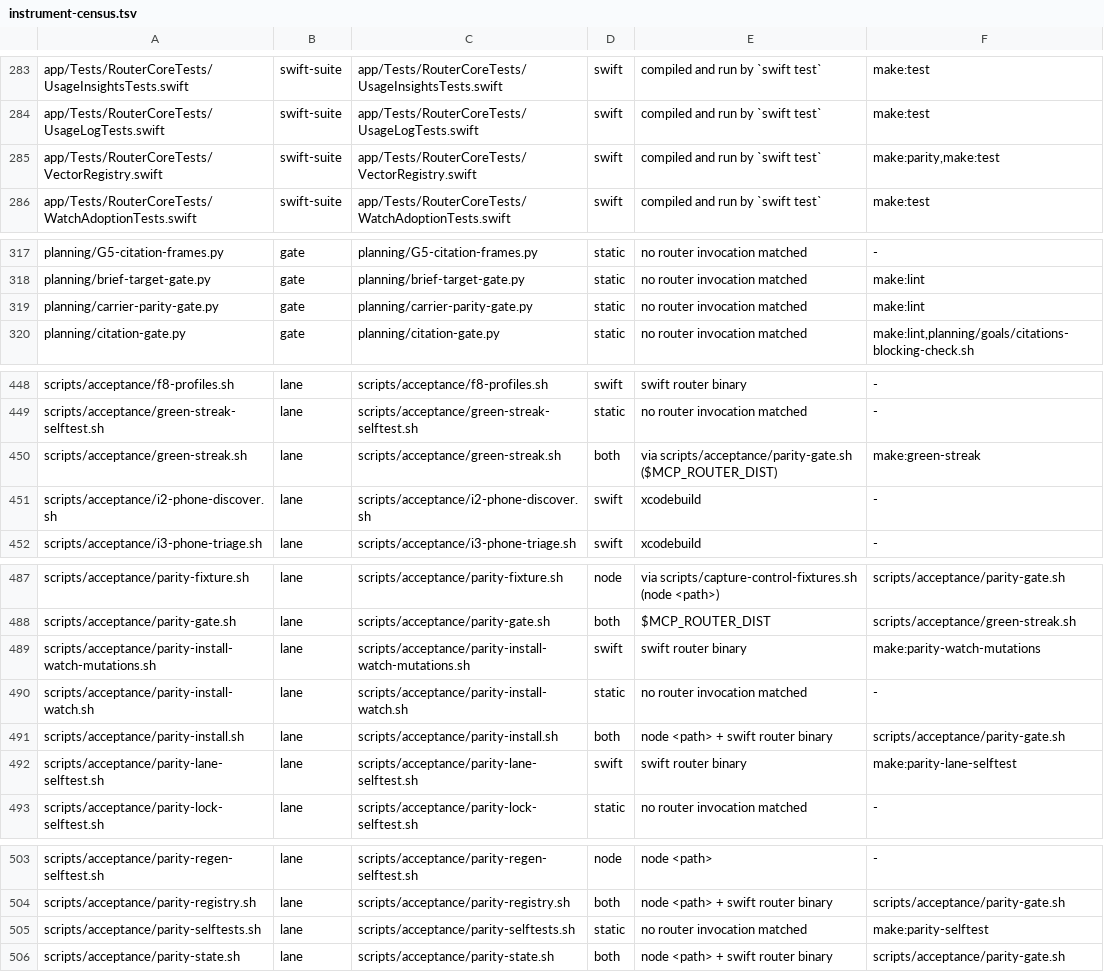
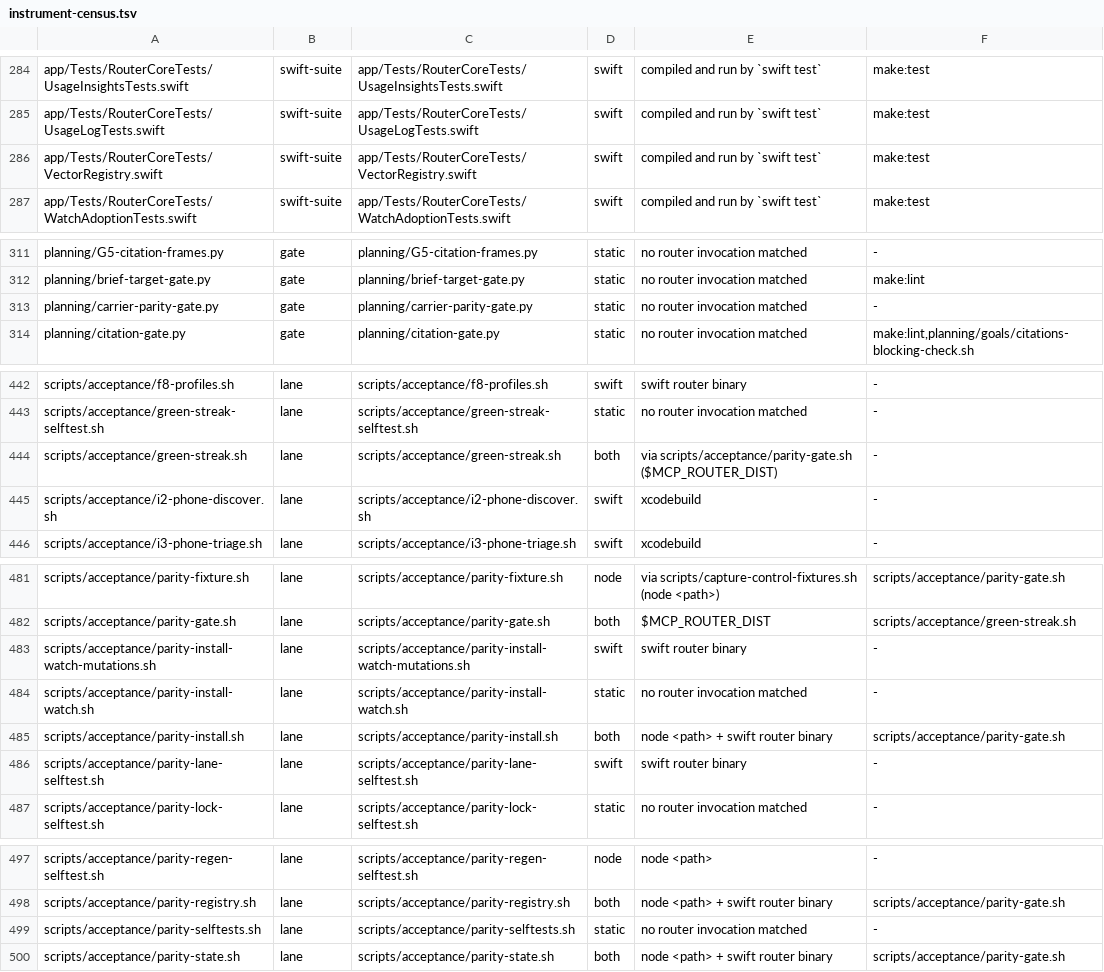
Before and after one commit to fledgeling-co/mcp-router, a TSV file: planning/instrument-census.tsv, drawn as a sheet; only a part is shown, gaps mark what is left out; the diff covers the shown part only.

```diff
--- a/planning/instrument-census.tsv
+++ b/planning/instrument-census.tsv
@@ -284,3 +285,3 @@ app/Tests/RouterCoreTests/UsageInsightsTests.swift	swift-suite	app/Tests/RouterC
 app/Tests/RouterCoreTests/UsageLogTests.swift	swift-suite	app/Tests/RouterCoreTests/UsageLogTests.swift	swift	compiled and run by `swift test`	make:test
-app/Tests/RouterCoreTests/VectorRegistry.swift	swift-suite	app/Tests/RouterCoreTests/VectorRegistry.swift	swift	compiled and run by `swift test`	make:parity,make:test
+app/Tests/RouterCoreTests/VectorRegistry.swift	swift-suite	app/Tests/RouterCoreTests/VectorRegistry.swift	swift	compiled and run by `swift test`	make:test
 app/Tests/RouterCoreTests/WatchAdoptionTests.swift	swift-suite	app/Tests/RouterCoreTests/WatchAdoptionTests.swift	swift	compiled and run by `swift test`	make:test
@@ -318,3 +312,3 @@ planning/G5-citation-frames.py	gate	planning/G5-citation-frames.py	static	no rou
 planning/brief-target-gate.py	gate	planning/brief-target-gate.py	static	no router invocation matched	make:lint
-planning/carrier-parity-gate.py	gate	planning/carrier-parity-gate.py	static	no router invocation matched	make:lint
+planning/carrier-parity-gate.py	gate	planning/carrier-parity-gate.py	static	no router invocation matched	-
 planning/citation-gate.py	gate	planning/citation-gate.py	static	no router invocation matched	make:lint,planning/goals/citations-blocking-check.sh
@@ -449,3 +443,3 @@ scripts/acceptance/f8-profiles.sh	lane	scripts/acceptance/f8-profiles.sh	swift	s
 scripts/acceptance/green-streak-selftest.sh	lane	scripts/acceptance/green-streak-selftest.sh	static	no router invocation matched	-
-scripts/acceptance/green-streak.sh	lane	scripts/acceptance/green-streak.sh	both	via scripts/acceptance/parity-gate.sh ($MCP_ROUTER_DIST)	make:green-streak
+scripts/acceptance/green-streak.sh	lane	scripts/acceptance/green-streak.sh	both	via scripts/acceptance/parity-gate.sh ($MCP_ROUTER_DIST)	-
 scripts/acceptance/i2-phone-discover.sh	lane	scripts/acceptance/i2-phone-discover.sh	swift	xcodebuild	-
@@ -488,6 +482,6 @@ scripts/acceptance/parity-fixture.sh	lane	scripts/acceptance/parity-fixture.sh	n
 scripts/acceptance/parity-gate.sh	lane	scripts/acceptance/parity-gate.sh	both	$MCP_ROUTER_DIST	scripts/acceptance/green-streak.sh
-scripts/acceptance/parity-install-watch-mutations.sh	lane	scripts/acceptance/parity-install-watch-mutations.sh	swift	swift router binary	make:parity-watch-mutations
+scripts/acceptance/parity-install-watch-mutations.sh	lane	scripts/acceptance/parity-install-watch-mutations.sh	swift	swift router binary	-
 scripts/acceptance/parity-install-watch.sh	lane	scripts/acceptance/parity-install-watch.sh	static	no router invocation matched	-
 scripts/acceptance/parity-install.sh	lane	scripts/acceptance/parity-install.sh	both	node <path> + swift router binary	scripts/acceptance/parity-gate.sh
-scripts/acceptance/parity-lane-selftest.sh	lane	scripts/acceptance/parity-lane-selftest.sh	swift	swift router binary	make:parity-lane-selftest
+scripts/acceptance/parity-lane-selftest.sh	lane	scripts/acceptance/parity-lane-selftest.sh	swift	swift router binary	-
 scripts/acceptance/parity-lock-selftest.sh	lane	scripts/acceptance/parity-lock-selftest.sh	static	no router invocation matched	-
@@ -504,3 +498,3 @@ scripts/acceptance/parity-regen-selftest.sh	lane	scripts/acceptance/parity-regen
 scripts/acceptance/parity-registry.sh	lane	scripts/acceptance/parity-registry.sh	both	node <path> + swift router binary	scripts/acceptance/parity-gate.sh
-scripts/acceptance/parity-selftests.sh	lane	scripts/acceptance/parity-selftests.sh	static	no router invocation matched	make:parity-selftest
+scripts/acceptance/parity-selftests.sh	lane	scripts/acceptance/parity-selftests.sh	static	no router invocation matched	-
 scripts/acceptance/parity-state.sh	lane	scripts/acceptance/parity-state.sh	both	node <path> + swift router binary	scripts/acceptance/parity-gate.sh
```
Also changed, not shown: 1 added row, 7 removed rows and 3 edited cells elsewhere in this file, 10 other files.
